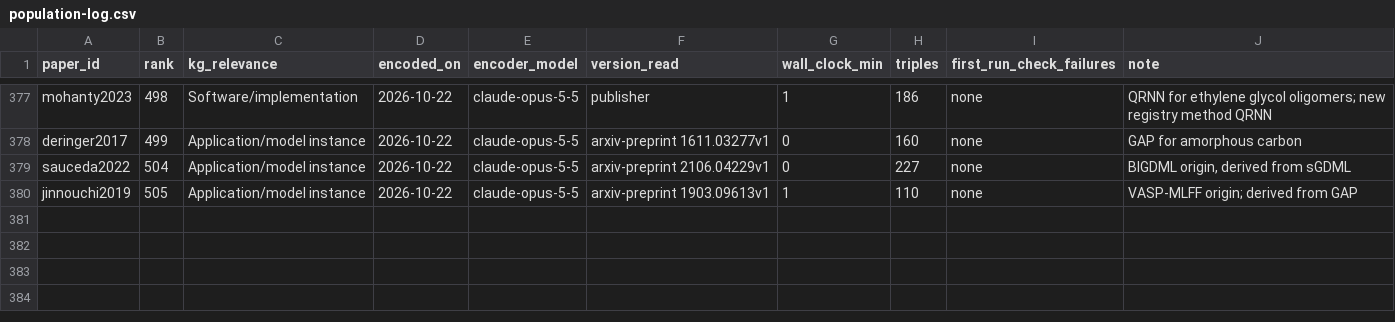
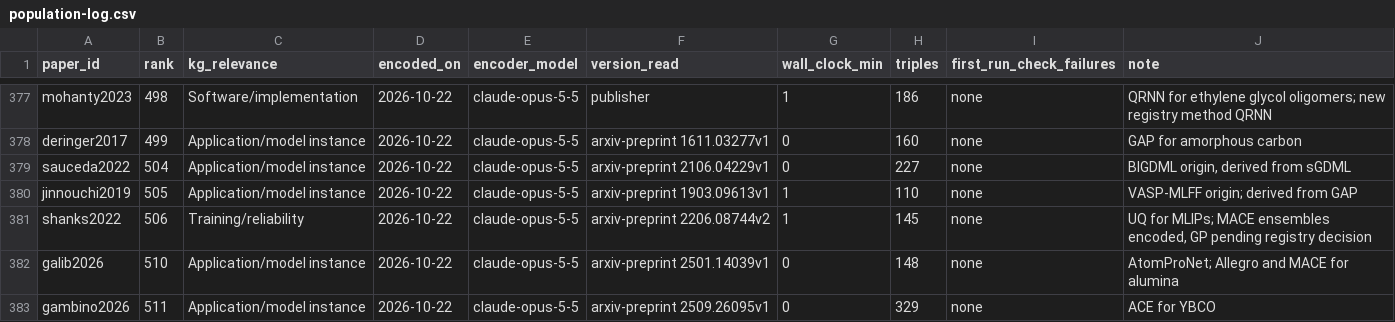
Before and after one commit to danielhz/mlips-ontology, a CSV file: artifacts/kg/population-log.csv, drawn as a sheet; only a part is shown, gaps mark what is left out.

Commit message:
kg: encode ranks 506-511 (UQ benchmarks with fine-tuned MACE ensembles on CCSD(T) argon clusters; AtomProNet with Allegro and MACE for alumina; ACE for YBa2Cu3O7)

```diff
--- a/artifacts/kg/population-log.csv
+++ b/artifacts/kg/population-log.csv
@@ -380 +380,4 @@ sauceda2022,504,Application/model instance,2026-10-22,claude-opus-5-5,arxiv-prep
 jinnouchi2019,505,Application/model instance,2026-10-22,claude-opus-5-5,arxiv-preprint 1903.09613v1,1,110,none,VASP-MLFF origin; derived from GAP
+shanks2022,506,Training/reliability,2026-10-22,claude-opus-5-5,arxiv-preprint 2206.08744v2,1,145,none,"UQ for MLIPs; MACE ensembles encoded, GP pending registry decision"
+galib2026,510,Application/model instance,2026-10-22,claude-opus-5-5,arxiv-preprint 2501.14039v1,0,148,none,AtomProNet; Allegro and MACE for alumina
+gambino2026,511,Application/model instance,2026-10-22,claude-opus-5-5,arxiv-preprint 2509.26095v1,0,329,none,ACE for YBCO
```
Also changed, not shown: artifacts/kg/datasets-splits.csv, 9 other files.
